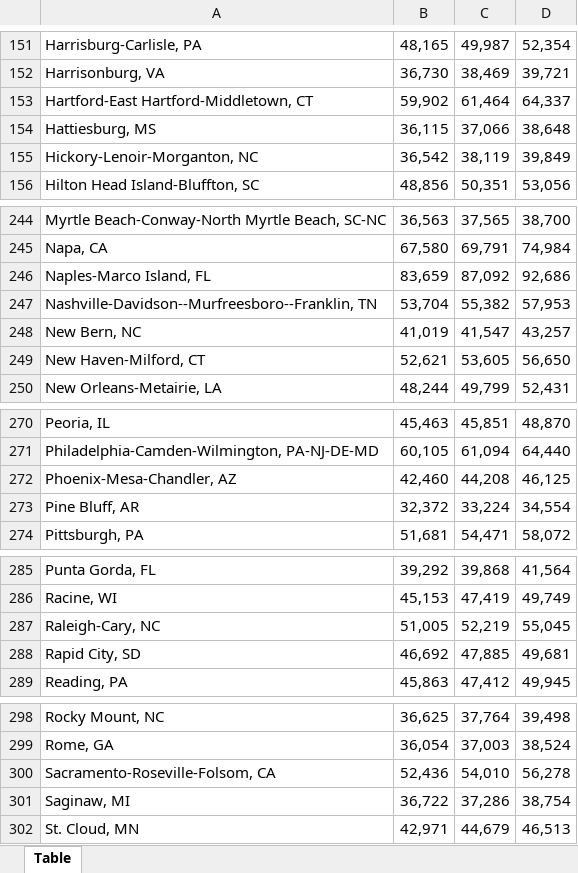
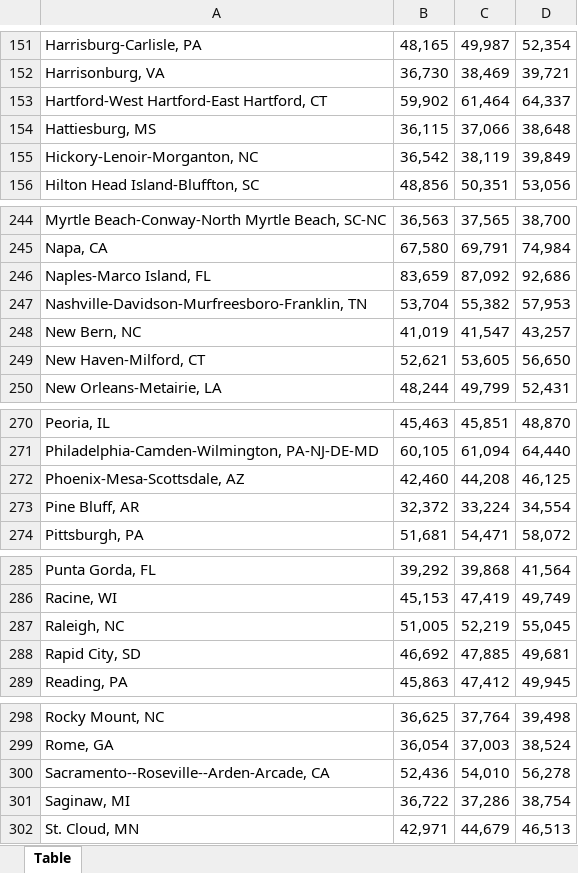
Before and after one commit to benjaminvillaw/Sacred-Profane_04_25_2020, an Excel workbook: Data/income.xlsx, sheet Table, drawn as a sheet; only a part is shown, gaps mark what is left out; values as stored, in another font and other column widths than the file's, no borders; table styles not drawn; the diff covers the shown part only; the diff names each change by its address in the sheet, - before the commit and + after, or states it on an @@ line.

```diff
--- a/Data/income.xlsx (sheet Table)
+++ b/Data/income.xlsx (sheet Table)
-A153: Hartford-East Hartford-Middletown, CT
+A153: Hartford-West Hartford-East Hartford, CT
-A247: Nashville-Davidson--Murfreesboro--Franklin, TN
+A247: Nashville-Davidson-Murfreesboro-Franklin, TN
-A272: Phoenix-Mesa-Chandler, AZ
+A272: Phoenix-Mesa-Scottsdale, AZ
-A287: Raleigh-Cary, NC
+A287: Raleigh, NC
-A300: Sacramento-Roseville-Folsom, CA
+A300: Sacramento--Roseville--Arden-Arcade, CA
```
Also changed, not shown: 14 edited cells elsewhere in this sheet, 6 other files.
